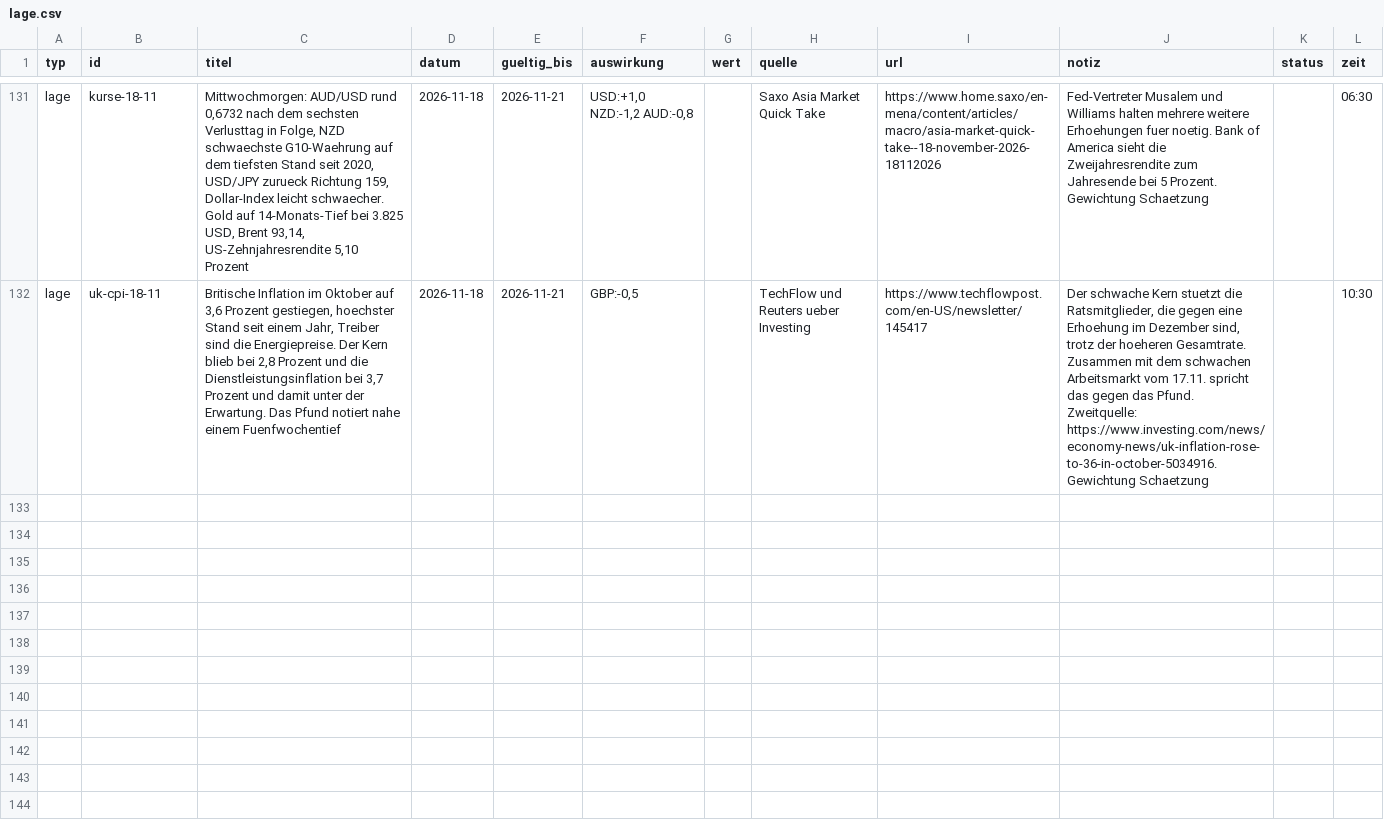
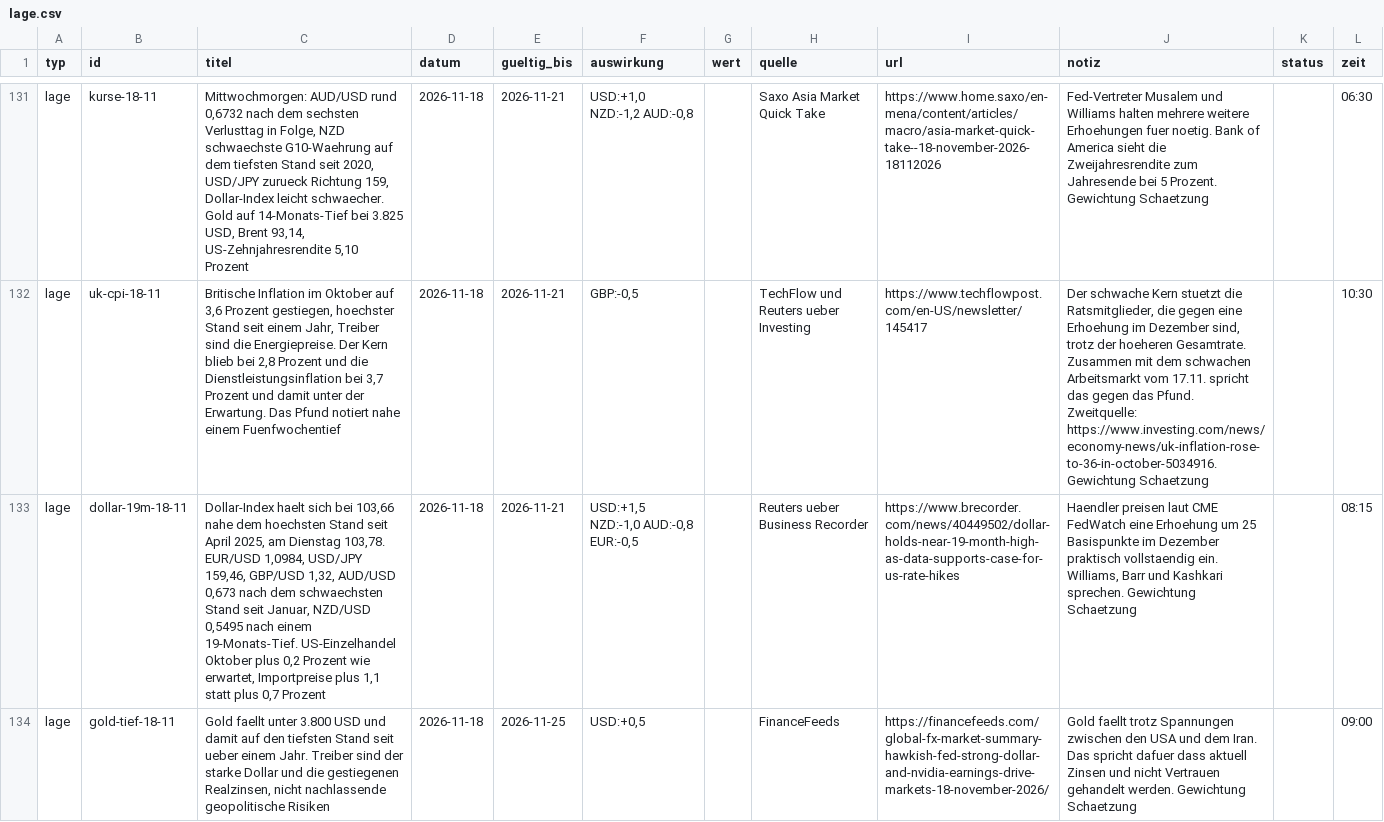
Before and after one commit to michelbrueck25-eng/journal-daten, a CSV file: lage.csv, drawn as a sheet; only a part is shown, gaps mark what is left out; the diff covers the shown part only; the diff names each change by its address in the sheet, - before the commit and + after, or states it on an @@ line.

```diff
--- a/lage.csv
+++ b/lage.csv
+row 133: lage | dollar-19m-18-11 | Dollar-Index haelt sich bei 103,66 nahe dem hoechsten Stand seit April 2025, am Dienstag 103,78. EUR/USD 1,0984, USD/JPY 159,46, GBP/USD 1,32, AUD/USD 0,673 nach dem schwaechsten Stand seit Januar, NZD/USD 0,5495 nach einem 19-Monats-Tief. US-Einzelhandel Oktober plus 0,2 Prozent wie erwartet, Importpreise plus 1,1 statt plus 0,7 Prozent | 2026-11-18 | 2026-11-21 | USD:+1,5 NZD:-1,0 AUD:-0,8 EUR:-0,5 |  | Reuters ueber Business Recorder | https://www.brecorder.com/news/40449502/dollar-holds-near-19-month-high-as-data-supports-case-for-us-rate-hikes | Haendler preisen laut CME FedWatch eine Erhoehung um 25 Basispunkte im Dezember praktisch vollstaendig ein. Williams, Barr und Kashkari sprechen. Gewichtung Schaetzung |  | 08:15
+row 134: lage | gold-tief-18-11 | Gold faellt unter 3.800 USD und damit auf den tiefsten Stand seit ueber einem Jahr. Treiber sind der starke Dollar und die gestiegenen Realzinsen, nicht nachlassende geopolitische Risiken | 2026-11-18 | 2026-11-25 | USD:+0,5 |  | FinanceFeeds | https://financefeeds.com/global-fx-market-summary-hawkish-fed-strong-dollar-and-nvidia-earnings-drive-markets-18-november-2026/ | Gold faellt trotz Spannungen zwischen den USA und dem Iran. Das spricht dafuer dass aktuell Zinsen und nicht Vertrauen gehandelt werden. Gewichtung Schaetzung |  | 09:00
```
Also changed, not shown: 2 added rows elsewhere in this file, 2 other files.
